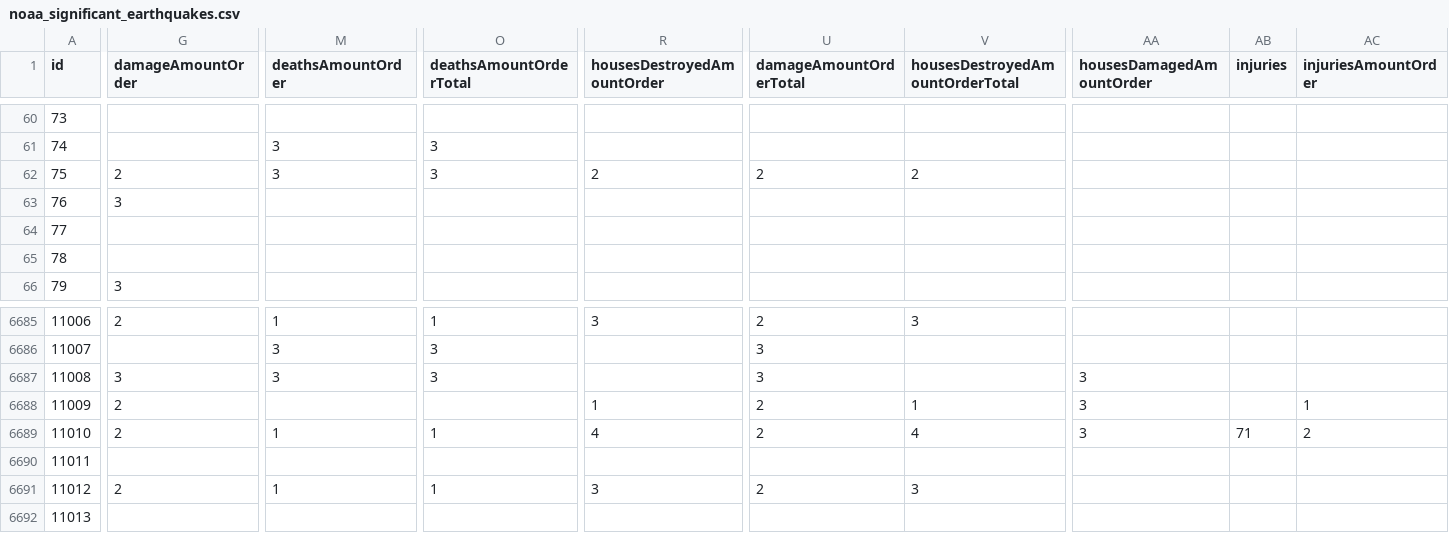
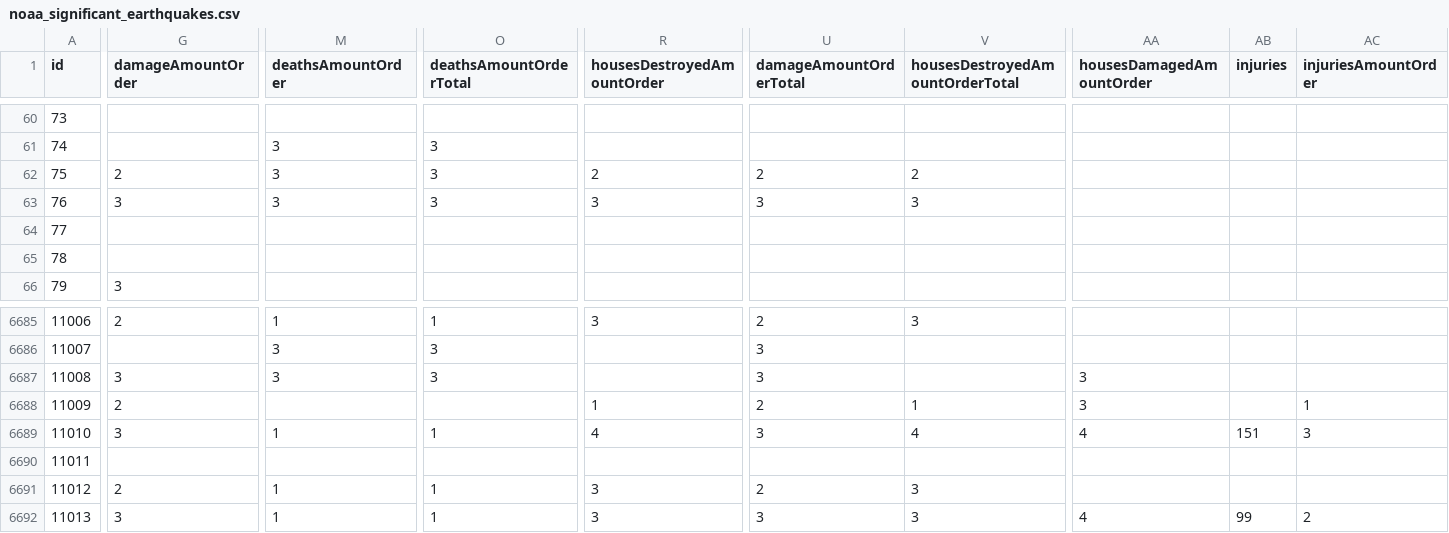
Before and after one commit to Biblejustin/correlations, a CSV file: data/noaa_significant_earthquakes.csv, drawn as a sheet; only a part is shown, gaps mark what is left out; the diff covers the shown part only; the diff names each change by its address in the sheet, - before the commit and + after, or states it on an @@ line.

Commit message:
Update data through 2026-08-01
Data refresh 2026-08-01 (previous: 2026-07-29)

| Catalog | Previous | Current | Δ |
|---|---|---|---|
| USGS M≥4 (1965+) | 533,620 | 533,818 | +198 |
| USGS M≥6.5 (1900+) | 4,716 | 4,716 | 0 |
| NGDC significant (fatalities table) | 4,088 | 4,088 | 0 |
| SILSO sunspot days | 76,152 | 76,183 | +31 |
| GFZ Kp/F10.7 days | 34,543 | 34,546 | +3 |
| NGDC significant quakes CSV | 6,691 | 6,691 | 0 |
| NGDC volcanic events CSV | 900 | 900 | 0 |
| UCDP/PRIO conflict-years | 2,752 | 2,752 | 0 |
| OWID terrorism year-rows | 51 | 51 | 0 |

```diff
--- a/data/noaa_significant_earthquakes.csv
+++ b/data/noaa_significant_earthquakes.csv
-M63 (deathsAmountOrder): (empty)
+M63 (deathsAmountOrder): 3
-O63 (deathsAmountOrderTotal): (empty)
+O63 (deathsAmountOrderTotal): 3
-R63 (housesDestroyedAmountOrder): (empty)
+R63 (housesDestroyedAmountOrder): 3
-U63 (damageAmountOrderTotal): (empty)
+U63 (damageAmountOrderTotal): 3
-V63 (housesDestroyedAmountOrderTotal): (empty)
+V63 (housesDestroyedAmountOrderTotal): 3
-G6689 (damageAmountOrder): 2
+G6689 (damageAmountOrder): 3
-U6689 (damageAmountOrderTotal): 2
+U6689 (damageAmountOrderTotal): 3
-AA6689 (housesDamagedAmountOrder): 3
+AA6689 (housesDamagedAmountOrder): 4
-AB6689 (injuries): 71
+AB6689 (injuries): 151
-AC6689 (injuriesAmountOrder): 2
+AC6689 (injuriesAmountOrder): 3
-G6692 (damageAmountOrder): (empty)
+G6692 (damageAmountOrder): 3
-M6692 (deathsAmountOrder): (empty)
+M6692 (deathsAmountOrder): 1
-O6692 (deathsAmountOrderTotal): (empty)
+O6692 (deathsAmountOrderTotal): 1
-R6692 (housesDestroyedAmountOrder): (empty)
+R6692 (housesDestroyedAmountOrder): 3
-U6692 (damageAmountOrderTotal): (empty)
+U6692 (damageAmountOrderTotal): 3
-V6692 (housesDestroyedAmountOrderTotal): (empty)
+V6692 (housesDestroyedAmountOrderTotal): 3
-AA6692 (housesDamagedAmountOrder): (empty)
+AA6692 (housesDamagedAmountOrder): 4
-AB6692 (injuries): (empty)
+AB6692 (injuries): 99
-AC6692 (injuriesAmountOrder): (empty)
+AC6692 (injuriesAmountOrder): 2
```
Also changed, not shown: 22 edited cells elsewhere in this file, 29 other files.
